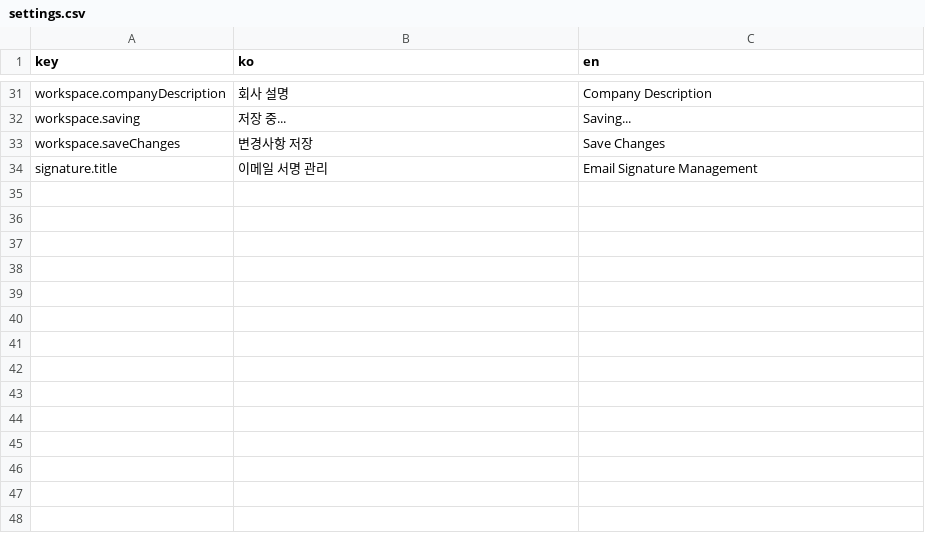
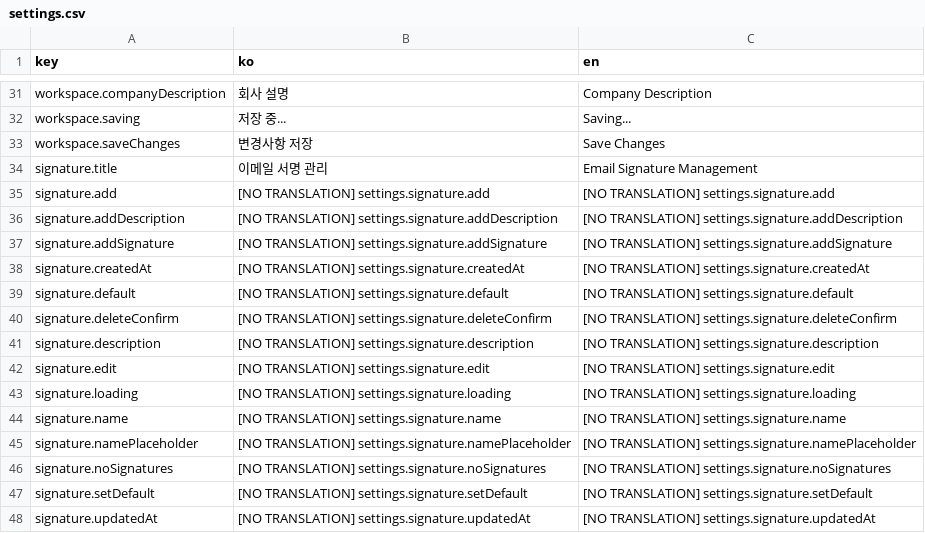
Before and after one commit to iyeaaa/loki-reference-skill, a CSV file: admin/locales/settings.csv, drawn as a sheet; only a part is shown, gaps mark what is left out; the diff names each change by its address in the sheet, - before the commit and + after, or states it on an @@ line.

Commit message:
fix: translation in customer management page

```diff
--- a/admin/locales/settings.csv
+++ b/admin/locales/settings.csv
+row 35: signature.add | [NO TRANSLATION] settings.signature.add | [NO TRANSLATION] settings.signature.add
+row 36: signature.addDescription | [NO TRANSLATION] settings.signature.addDescription | [NO TRANSLATION] settings.signature.addDescription
+row 37: signature.addSignature | [NO TRANSLATION] settings.signature.addSignature | [NO TRANSLATION] settings.signature.addSignature
+row 38: signature.createdAt | [NO TRANSLATION] settings.signature.createdAt | [NO TRANSLATION] settings.signature.createdAt
+row 39: signature.default | [NO TRANSLATION] settings.signature.default | [NO TRANSLATION] settings.signature.default
+row 40: signature.deleteConfirm | [NO TRANSLATION] settings.signature.deleteConfirm | [NO TRANSLATION] settings.signature.deleteConfirm
+row 41: signature.description | [NO TRANSLATION] settings.signature.description | [NO TRANSLATION] settings.signature.description
+row 42: signature.edit | [NO TRANSLATION] settings.signature.edit | [NO TRANSLATION] settings.signature.edit
+row 43: signature.loading | [NO TRANSLATION] settings.signature.loading | [NO TRANSLATION] settings.signature.loading
+row 44: signature.name | [NO TRANSLATION] settings.signature.name | [NO TRANSLATION] settings.signature.name
+row 45: signature.namePlaceholder | [NO TRANSLATION] settings.signature.namePlaceholder | [NO TRANSLATION] settings.signature.namePlaceholder
+row 46: signature.noSignatures | [NO TRANSLATION] settings.signature.noSignatures | [NO TRANSLATION] settings.signature.noSignatures
+row 47: signature.setDefault | [NO TRANSLATION] settings.signature.setDefault | [NO TRANSLATION] settings.signature.setDefault
+row 48: signature.updatedAt | [NO TRANSLATION] settings.signature.updatedAt | [NO TRANSLATION] settings.signature.updatedAt
```
Also changed, not shown: admin/locales/leads.csv, 5 other files.
